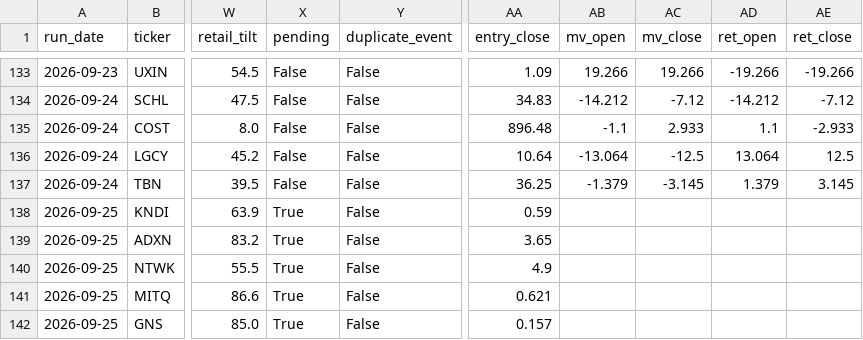
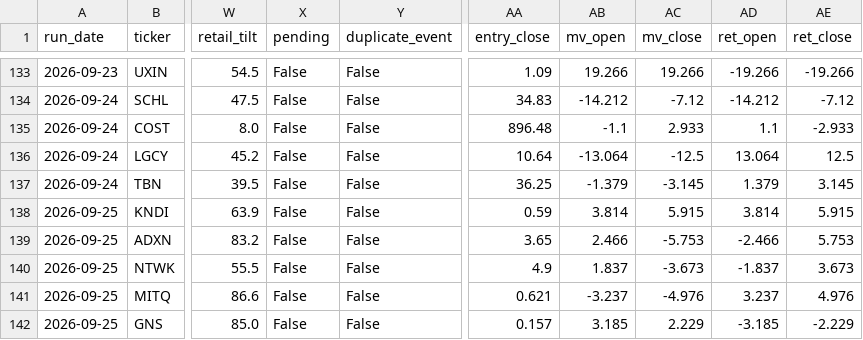
Before and after one commit to robertsben333-cmyk/claude_research, a CSV file: dashboard/data/names.csv, drawn as a sheet; only a part is shown, gaps mark what is left out; the diff names each change by its address in the sheet, - before the commit and + after, or states it on an @@ line.

Commit message:
dashboard: rebuild 2026-09-28T13:41Z [ci]

```diff
--- a/dashboard/data/names.csv
+++ b/dashboard/data/names.csv
-X138:X142 (pending): True
+X138:X142 (pending): False
-AB138 (mv_open): (empty)
+AB138 (mv_open): 3.814
-AC138 (mv_close): (empty)
+AC138 (mv_close): 5.915
-AD138 (ret_open): (empty)
+AD138 (ret_open): 3.814
-AE138 (ret_close): (empty)
+AE138 (ret_close): 5.915
-AB139 (mv_open): (empty)
+AB139 (mv_open): 2.466
-AC139 (mv_close): (empty)
+AC139 (mv_close): -5.753
-AD139 (ret_open): (empty)
+AD139 (ret_open): -2.466
-AE139 (ret_close): (empty)
+AE139 (ret_close): 5.753
-AB140 (mv_open): (empty)
+AB140 (mv_open): 1.837
-AC140 (mv_close): (empty)
+AC140 (mv_close): -3.673
-AD140 (ret_open): (empty)
+AD140 (ret_open): -1.837
-AE140 (ret_close): (empty)
+AE140 (ret_close): 3.673
-AB141 (mv_open): (empty)
+AB141 (mv_open): -3.237
-AC141 (mv_close): (empty)
+AC141 (mv_close): -4.976
-AD141 (ret_open): (empty)
+AD141 (ret_open): 3.237
-AE141 (ret_close): (empty)
+AE141 (ret_close): 4.976
-AB142 (mv_open): (empty)
+AB142 (mv_open): 3.185
-AC142 (mv_close): (empty)
+AC142 (mv_close): 2.229
-AD142 (ret_open): (empty)
+AD142 (ret_open): -3.185
-AE142 (ret_close): (empty)
+AE142 (ret_close): -2.229
```
Also changed, not shown: 5 other files.
